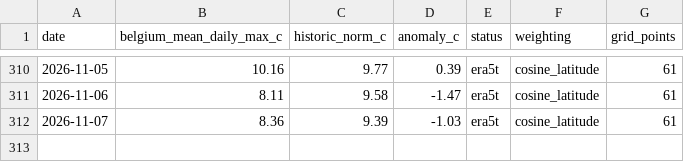
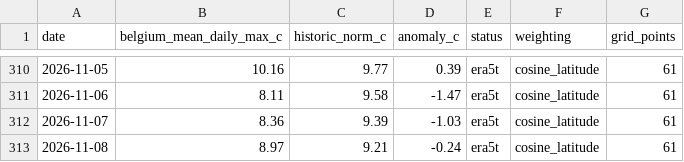
Before and after one commit to bartdeneveds-blip/belgium-national-temperature-monitor, a CSV file: data/belgium_national_temperature_anomaly_era5t.csv, drawn as a sheet; only a part is shown, gaps mark what is left out.

```diff
--- a/data/belgium_national_temperature_anomaly_era5t.csv
+++ b/data/belgium_national_temperature_anomaly_era5t.csv
@@ -312 +312,2 @@ date,belgium_mean_daily_max_c,historic_norm_c,anomaly_c,status,weighting,grid_po
 2026-11-07,8.36,9.39,-1.03,era5t,cosine_latitude,61
+2026-11-08,8.97,9.21,-0.24,era5t,cosine_latitude,61
```
